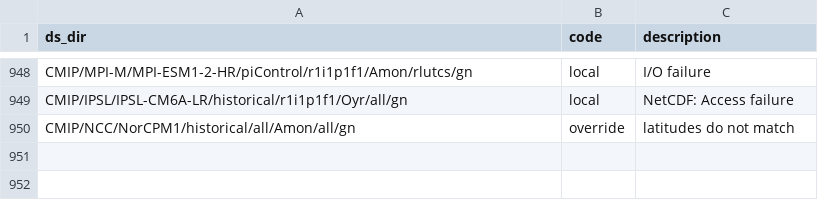
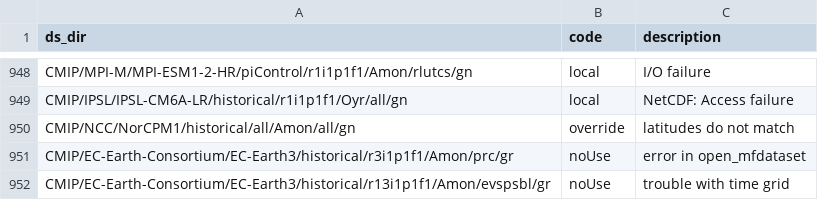
Before and after one commit to naomi-henderson/cmip6collect2, a CSV file: csv/error_codes.csv, drawn as a sheet; only a part is shown, gaps mark what is left out.

```diff
--- a/csv/error_codes.csv
+++ b/csv/error_codes.csv
@@ -950 +950,3 @@ CMIP/IPSL/IPSL-CM6A-LR/historical/r1i1p1f1/Oyr/all/gn,local,NetCDF: Access failu
 CMIP/NCC/NorCPM1/historical/all/Amon/all/gn,override,latitudes do not match
+CMIP/EC-Earth-Consortium/EC-Earth3/historical/r3i1p1f1/Amon/prc/gr,noUse,error in open_mfdataset
+CMIP/EC-Earth-Consortium/EC-Earth3/historical/r13i1p1f1/Amon/evspsbl/gr,noUse,trouble with time grid
```
Also changed, not shown: 6 other files.
